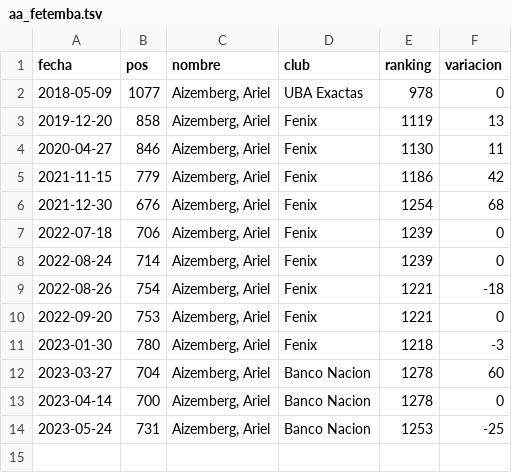
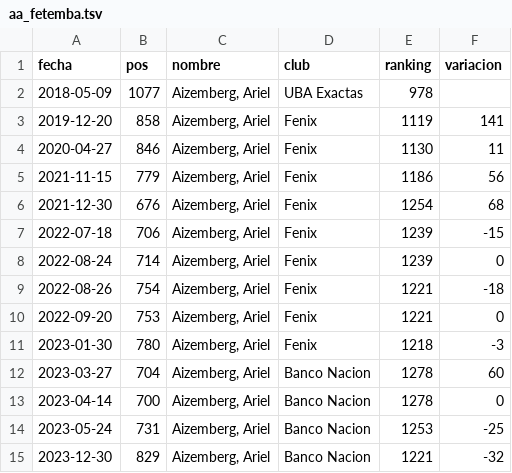
Before and after one commit to aaizemberg/datos, a TSV file: tt/aa_fetemba.tsv, drawn as a sheet.

Commit message:
Update aa_fetemba.tsv

```diff
--- a/tt/aa_fetemba.tsv
+++ b/tt/aa_fetemba.tsv
@@ -1,8 +1,8 @@
 fecha	pos	nombre	club	ranking	variacion
-2018-05-09	1077	Aizemberg, Ariel	UBA Exactas	978	0
-2019-12-20	858	Aizemberg, Ariel	Fenix	1119	13
+2018-05-09	1077	Aizemberg, Ariel	UBA Exactas	978	
+2019-12-20	858	Aizemberg, Ariel	Fenix	1119	141
 2020-04-27	846	Aizemberg, Ariel	Fenix	1130	11
-2021-11-15	779	Aizemberg, Ariel	Fenix	1186	42
+2021-11-15	779	Aizemberg, Ariel	Fenix	1186	56
 2021-12-30	676	Aizemberg, Ariel	Fenix	1254	68
-2022-07-18	706	Aizemberg, Ariel	Fenix	1239	0
+2022-07-18	706	Aizemberg, Ariel	Fenix	1239	-15
 2022-08-24	714	Aizemberg, Ariel	Fenix	1239	0
@@ -14 +14,2 @@ fecha	pos	nombre	club	ranking	variacion
 2023-05-24	731	Aizemberg, Ariel	Banco Nacion	1253	-25
+2023-12-30	829	Aizemberg, Ariel	Banco Nacion	1221	-32
```
